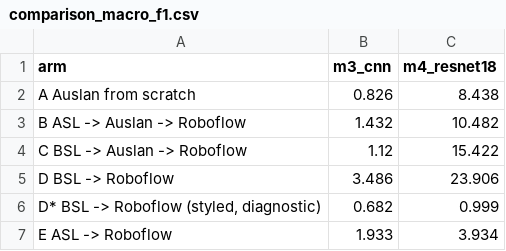
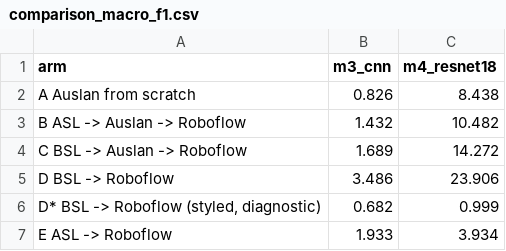
Before and after one commit to Rickychen930/auslan-image-processing, a CSV file: results/tong/bsl/comparison_macro_f1.csv, drawn as a sheet.

```diff
--- a/results/tong/bsl/comparison_macro_f1.csv
+++ b/results/tong/bsl/comparison_macro_f1.csv
@@ -3,3 +3,3 @@ A  Auslan from scratch,0.826,8.438
 B  ASL -> Auslan -> Roboflow,1.432,10.482
-C  BSL -> Auslan -> Roboflow,1.12,15.422
+C  BSL -> Auslan -> Roboflow,1.689,14.272
 D  BSL -> Roboflow,3.486,23.906
```
Also changed, not shown: results/tong/bsl/bsl_arms.csv, 4 other files.
